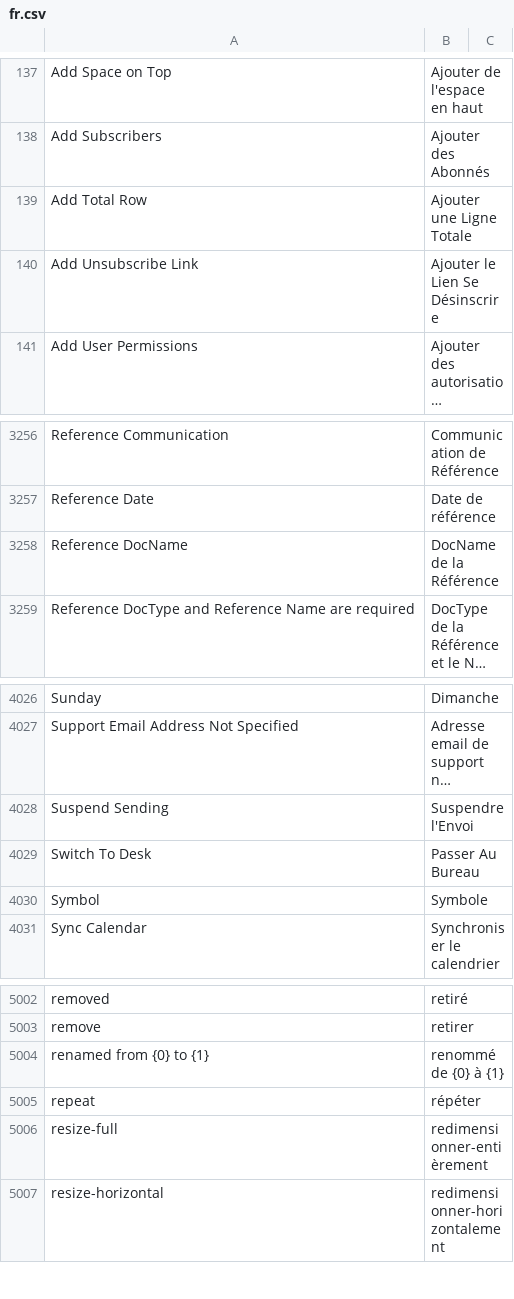
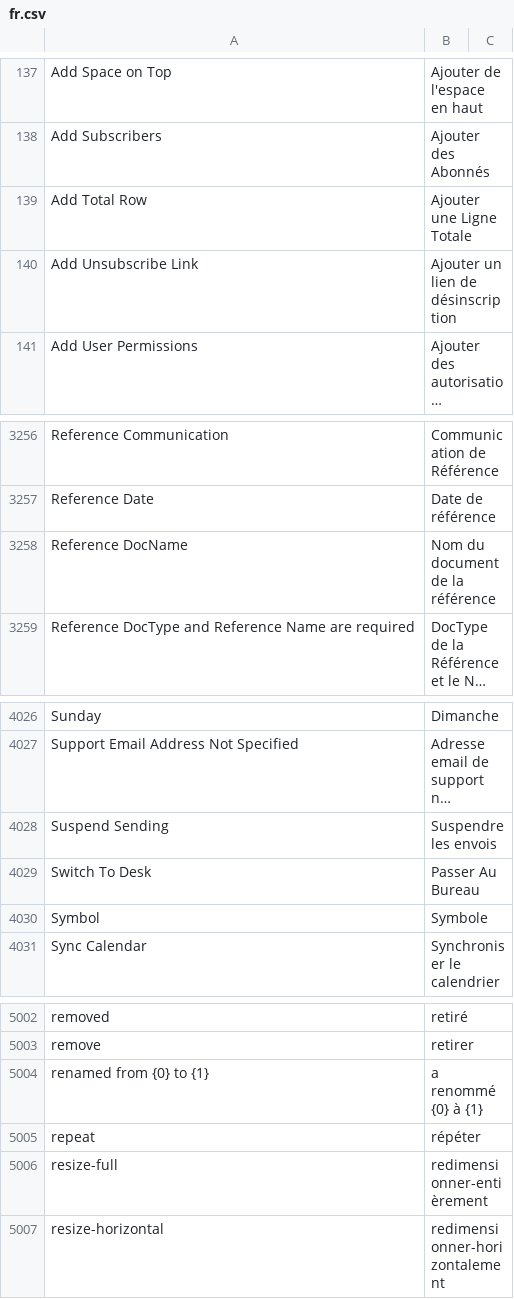
Before and after one commit to noec764/frappe, a CSV file: frappe/translations/fr.csv, drawn as a sheet; only a part is shown, gaps mark what is left out; long unchanged cells end in …; the diff names each change by its address in the sheet, - before the commit and + after, or states it on an @@ line.

```diff
--- a/frappe/translations/fr.csv
+++ b/frappe/translations/fr.csv
-B140: Ajouter le Lien Se Désinscrire
+B140: Ajouter un lien de désinscription
-B3258: DocName de la Référence
+B3258: Nom du document de la référence
-B4028: Suspendre l'Envoi
+B4028: Suspendre les envois
-B5004: renommé de {0} à {1}
+B5004: a renommé {0} à {1}
```
Also changed, not shown: 5 other files.
